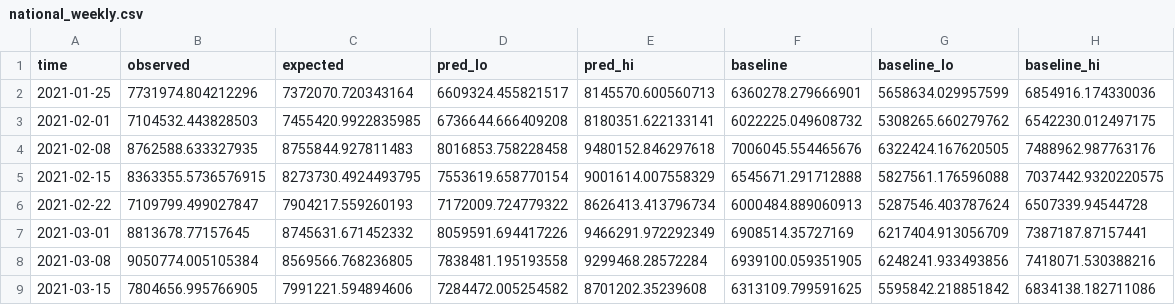
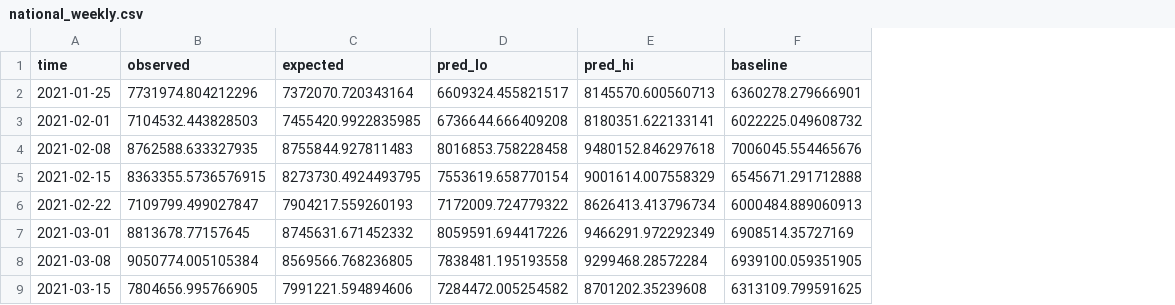
Before and after one commit to fraschen/mmm-geo-toy-meridian, a CSV file: outputs/05_report/national_weekly.csv, drawn as a sheet; only a part is shown; the diff names each change by its address in the sheet, - before the commit and + after, or states it on an @@ line.

```diff
--- a/outputs/05_report/national_weekly.csv
+++ b/outputs/05_report/national_weekly.csv
-column G (baseline_lo), rows 2-9: 5658634.029957599 | 5308265.660279762 | 6322424.167620505 | 5827561.176596088 | 5287546.403787624 | 6217404.913056709 | 6248241.933493856 | 5595842.218851842
-column H (baseline_hi), rows 2-9: 6854916.174330036 | 6542230.012497175 | 7488962.987763176 | 7037442.9320220575 | 6507339.94544728 | 7387187.87157441 | 7418071.530388216 | 6834138.182711086
```
Also changed, not shown: outputs/03_validate/cv_roi.csv, outputs/05_report/channel_results.csv, 28 other files.
